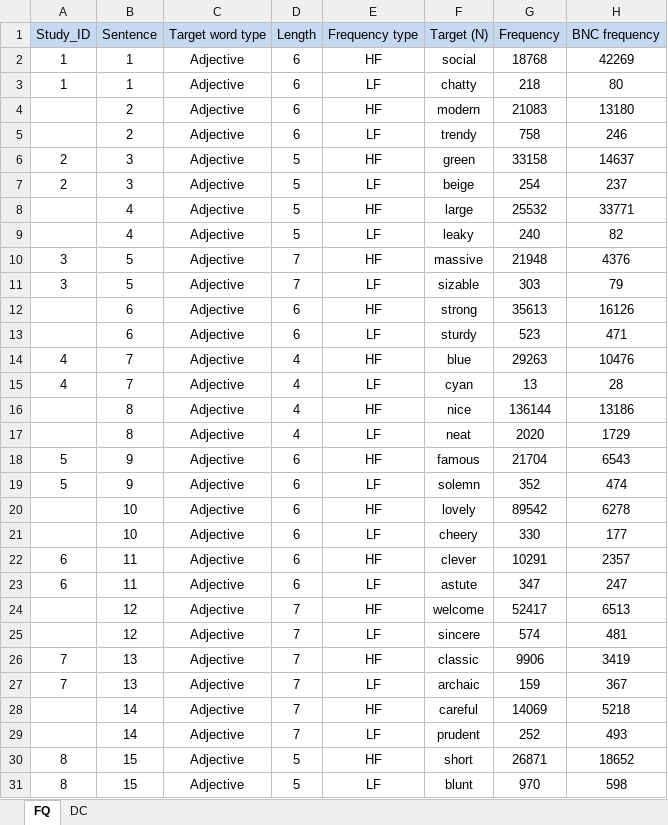
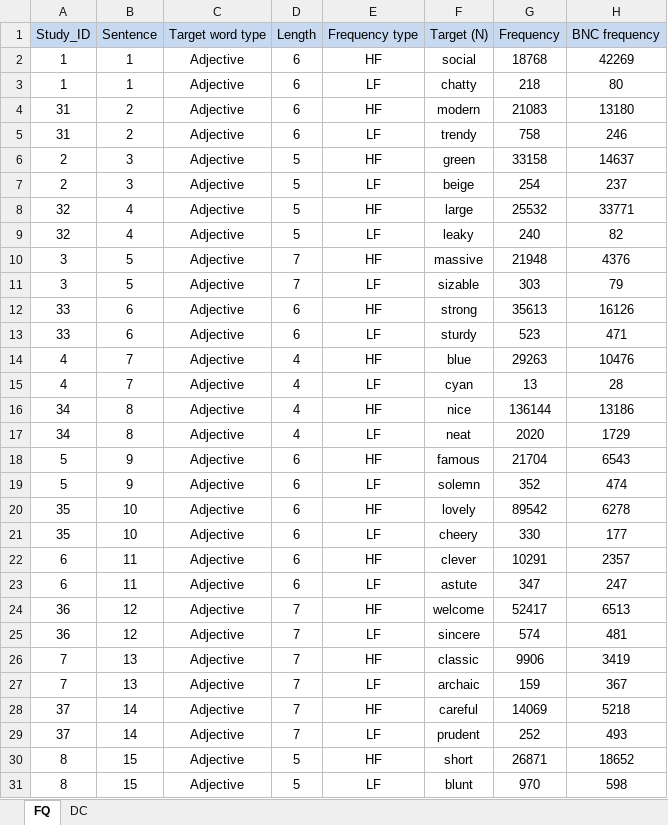
Before and after one commit to martin-vasilev/WebEye, an Excel workbook: preproc/prolific/Corpus_fq.xlsx, sheet FQ, drawn as a sheet; only a part is shown; values as stored, in another font and other column widths than the file's, no borders; the diff covers the shown part only; the diff names each change by its address in the sheet, - before the commit and + after, or states it on an @@ line.

```diff
--- a/preproc/prolific/Corpus_fq.xlsx (sheet FQ)
+++ b/preproc/prolific/Corpus_fq.xlsx (sheet FQ)
-A4:A5 (Study_ID): (empty)
+A4:A5 (Study_ID): 31
-A8:A9 (Study_ID): (empty)
+A8:A9 (Study_ID): 32
-A12:A13 (Study_ID): (empty)
+A12:A13 (Study_ID): 33
-A16:A17 (Study_ID): (empty)
+A16:A17 (Study_ID): 34
-A20:A21 (Study_ID): (empty)
+A20:A21 (Study_ID): 35
-A24:A25 (Study_ID): (empty)
+A24:A25 (Study_ID): 36
-A28:A29 (Study_ID): (empty)
+A28:A29 (Study_ID): 37
```
Also changed, not shown: 11 removed rows and 46 edited cells elsewhere in this sheet, 10 other files.
